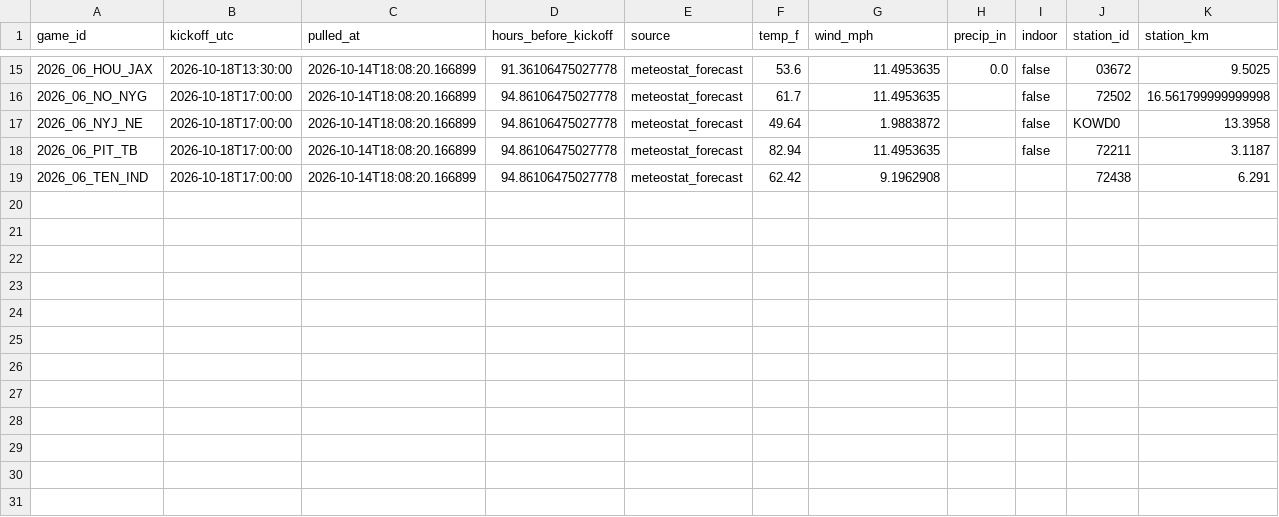
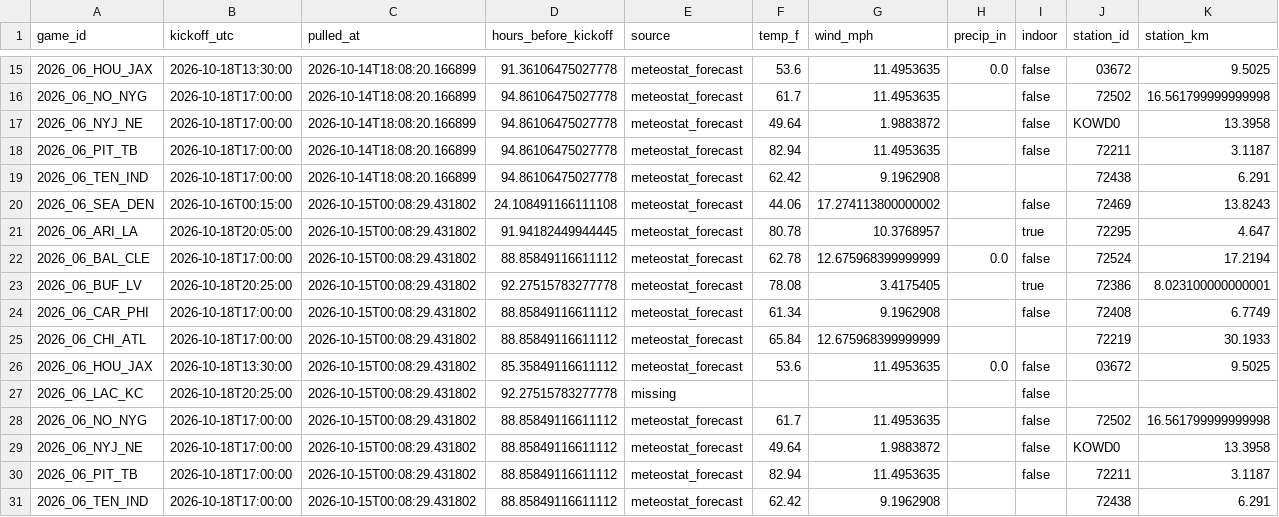
Before and after one commit to Lgulle1/Script-the-slate, a CSV file: records/weather_forecast_log.csv, drawn as a sheet; only a part is shown, gaps mark what is left out.

```diff
--- a/records/weather_forecast_log.csv
+++ b/records/weather_forecast_log.csv
@@ -19 +19,13 @@ game_id,kickoff_utc,pulled_at,hours_before_kickoff,source,temp_f,wind_mph,precip
 2026_06_TEN_IND,2026-10-18T17:00:00,2026-10-14T18:08:20.166899,94.86106475027778,meteostat_forecast,62.42,9.1962908,,,72438,6.291
+2026_06_SEA_DEN,2026-10-16T00:15:00,2026-10-15T00:08:29.431802,24.108491166111108,meteostat_forecast,44.06,17.274113800000002,,false,72469,13.8243
+2026_06_ARI_LA,2026-10-18T20:05:00,2026-10-15T00:08:29.431802,91.94182449944445,meteostat_forecast,80.78,10.3768957,,true,72295,4.647
+2026_06_BAL_CLE,2026-10-18T17:00:00,2026-10-15T00:08:29.431802,88.85849116611112,meteostat_forecast,62.78,12.675968399999999,0.0,false,72524,17.2194
+2026_06_BUF_LV,2026-10-18T20:25:00,2026-10-15T00:08:29.431802,92.27515783277778,meteostat_forecast,78.08,3.4175405,,true,72386,8.023100000000001
+2026_06_CAR_PHI,2026-10-18T17:00:00,2026-10-15T00:08:29.431802,88.85849116611112,meteostat_forecast,61.34,9.1962908,,false,72408,6.7749
+2026_06_CHI_ATL,2026-10-18T17:00:00,2026-10-15T00:08:29.431802,88.85849116611112,meteostat_forecast,65.84,12.675968399999999,,,72219,30.1933
+2026_06_HOU_JAX,2026-10-18T13:30:00,2026-10-15T00:08:29.431802,85.35849116611112,meteostat_forecast,53.6,11.4953635,0.0,false,03672,9.5025
+2026_06_LAC_KC,2026-10-18T20:25:00,2026-10-15T00:08:29.431802,92.27515783277778,missing,,,,false,,
+2026_06_NO_NYG,2026-10-18T17:00:00,2026-10-15T00:08:29.431802,88.85849116611112,meteostat_forecast,61.7,11.4953635,,false,72502,16.561799999999998
+2026_06_NYJ_NE,2026-10-18T17:00:00,2026-10-15T00:08:29.431802,88.85849116611112,meteostat_forecast,49.64,1.9883872,,false,KOWD0,13.3958
+2026_06_PIT_TB,2026-10-18T17:00:00,2026-10-15T00:08:29.431802,88.85849116611112,meteostat_forecast,82.94,11.4953635,,false,72211,3.1187
+2026_06_TEN_IND,2026-10-18T17:00:00,2026-10-15T00:08:29.431802,88.85849116611112,meteostat_forecast,62.42,9.1962908,,,72438,6.291
```
